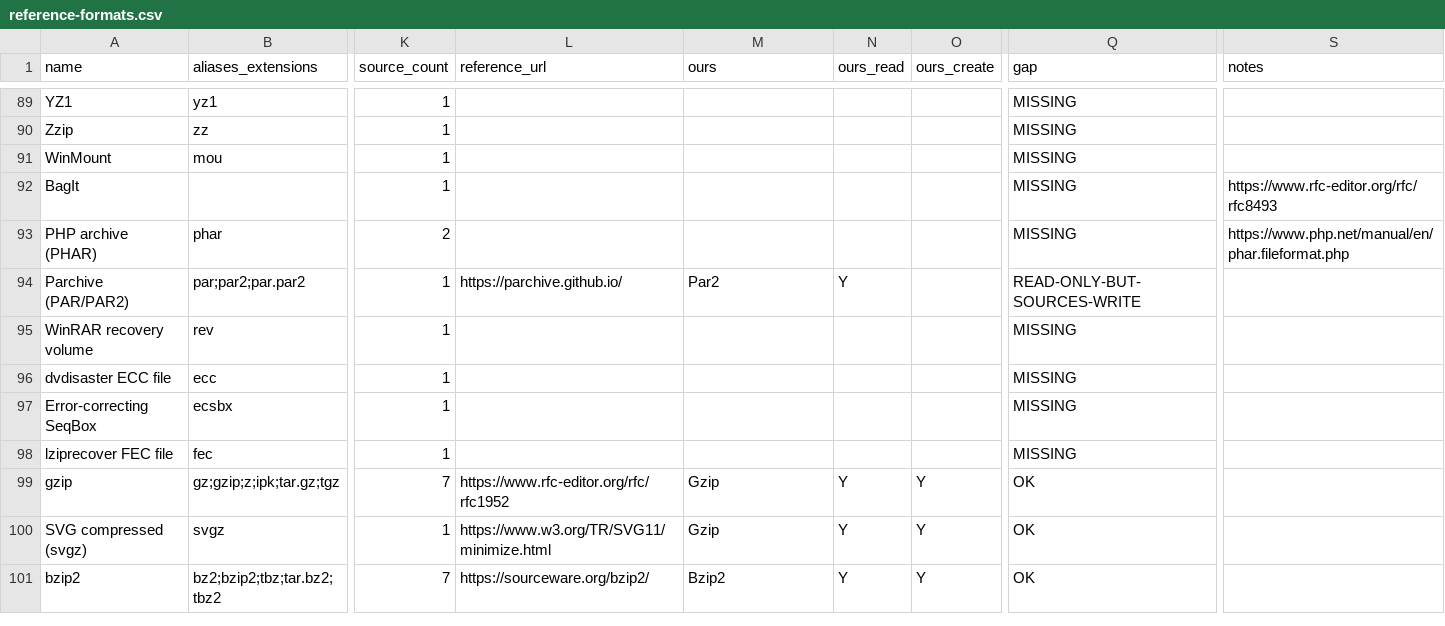
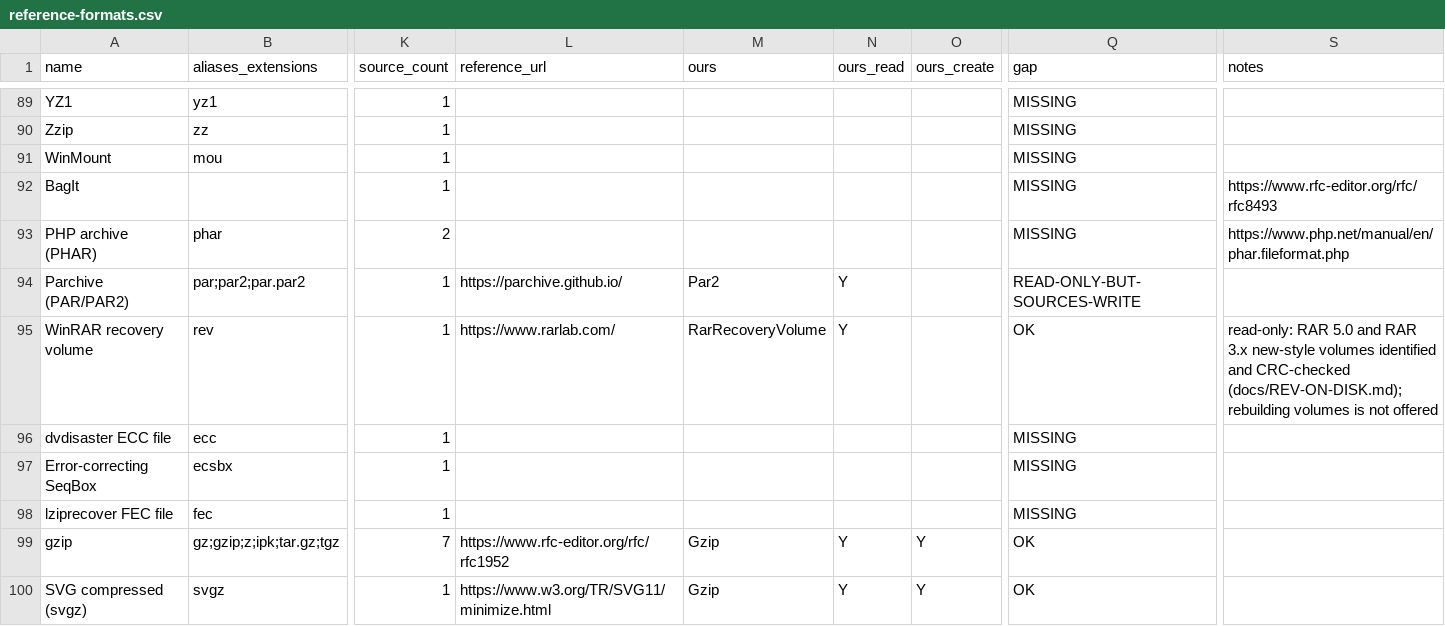
Before and after one commit to Hawkynt/CompressionWorkbench, a CSV file: docs/catalogue/reference-formats.csv, drawn as a sheet; only a part is shown, gaps mark what is left out; the shorter side is filled out with more unchanged rows; the diff names each change by its address in the sheet, - before the commit and + after, or states it on an @@ line.

Commit message:
+ RAR recovery volumes (.rev): read-only
The WinRAR recovery volume row was MISSING. New RarRecoveryVolume
descriptor for RAR 5.0 volumes ("Rar!\x1ARev" signature, CRC-protected
header with data/recovery volume counts, this volume's number and the
size and CRC32 of every data volume, then the recovery data under its
own CRC) and RAR 3.x new-style volumes (a 7-byte trailer with the three
counts and a CRC32 of everything before it). The view is metadata.ini
and recovery.bin; every CRC is checked. Old-style RAR 3.0 volumes carry
their numbers only in the file name and are not recognised; rebuilding
missing volumes is not offered.

RARLAB publishes no description, so docs/REV-ON-DISK.md records the
layout: derived from how UnRAR 7.1.10's recvol3/recvol5 check these
files (its licence rules out using that code, so only behaviour was
taken) and measured on RAR 7.12 (RAR 5.0) and RAR 6.24 (-ma4) output.

Evidence: the four committed recovery volumes read with the counts and
numbers the writers used, and the RAR 5.0 data-volume records equal the
sizes and zlib CRC32s of the data volumes RAR wrote next to them.

Sourcing: rung 2 (UnRAR source read for behaviour only, spec written
first) plus measurement; rar was only run.

```diff
--- a/docs/catalogue/reference-formats.csv
+++ b/docs/catalogue/reference-formats.csv
-L95 (reference_url): (empty)
+L95 (reference_url): https://www.rarlab.com/
-M95 (ours): (empty)
+M95 (ours): RarRecoveryVolume
-N95 (ours_read): (empty)
+N95 (ours_read): Y
-Q95 (gap): MISSING
+Q95 (gap): OK
-S95 (notes): (empty)
+S95 (notes): read-only: RAR 5.0 and RAR 3.x new-style volumes identified and CRC-checked (docs/REV-ON-DISK.md); rebuilding volumes is not offered
```
Also changed, not shown: 11 other files.
